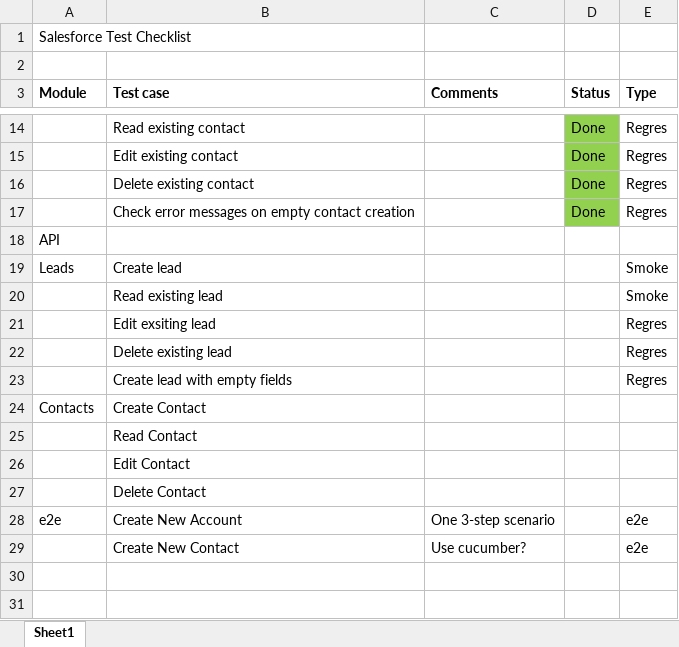
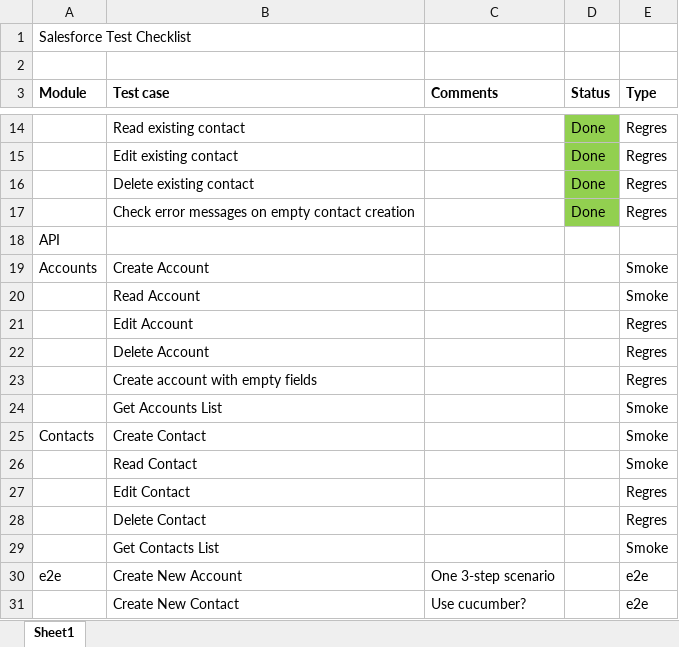
Before and after one commit to MKruglov250/salesforceAutomation, an Excel workbook: testCases.xlsx, sheet Sheet1, drawn as a sheet; only a part is shown, gaps mark what is left out; values as stored, in another font and other column widths than the file's, no borders; removed rows and columns are numbered as before the commit, all else as after; the diff names each change by its address in the sheet, - before the commit and + after, or states it on an @@ line.

Commit message:
Create BaseAPI Test for Create New Account

```diff
--- a/testCases.xlsx (sheet Sheet1)
+++ b/testCases.xlsx (sheet Sheet1)
-row 19: Leads | Create lead |  |  | Smoke
+row 19: Accounts | Create Account |  |  | Smoke
-B20 (Test case): Read existing lead
+B20 (Test case): Read Account
-B21 (Test case): Edit exsiting lead
+B21 (Test case): Edit Account
-B22 (Test case): Delete existing lead
+B22 (Test case): Delete Account
-B23 (Test case): Create lead with empty fields
+B23 (Test case): Create account with empty fields
+row 24:  | Get Accounts List |  |  | Smoke
-E25:E26 (Type): (empty)
+E25:E26 (Type): Smoke
-E27:E28 (Type): (empty)
+E27:E28 (Type): Regres
+row 29:  | Get Contacts List |  |  | Smoke
```
Also changed, not shown: 6 other files.
